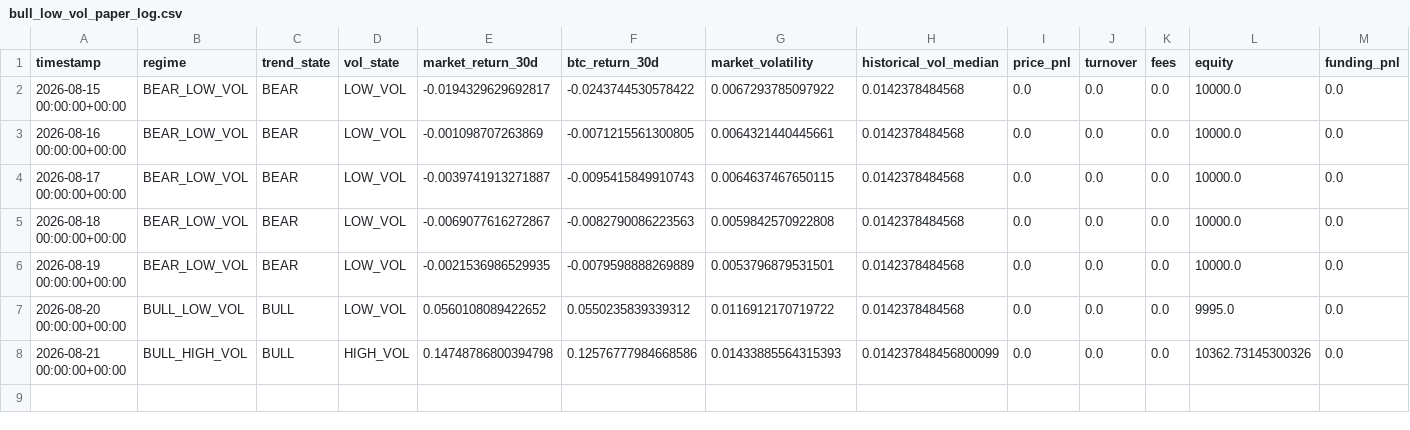
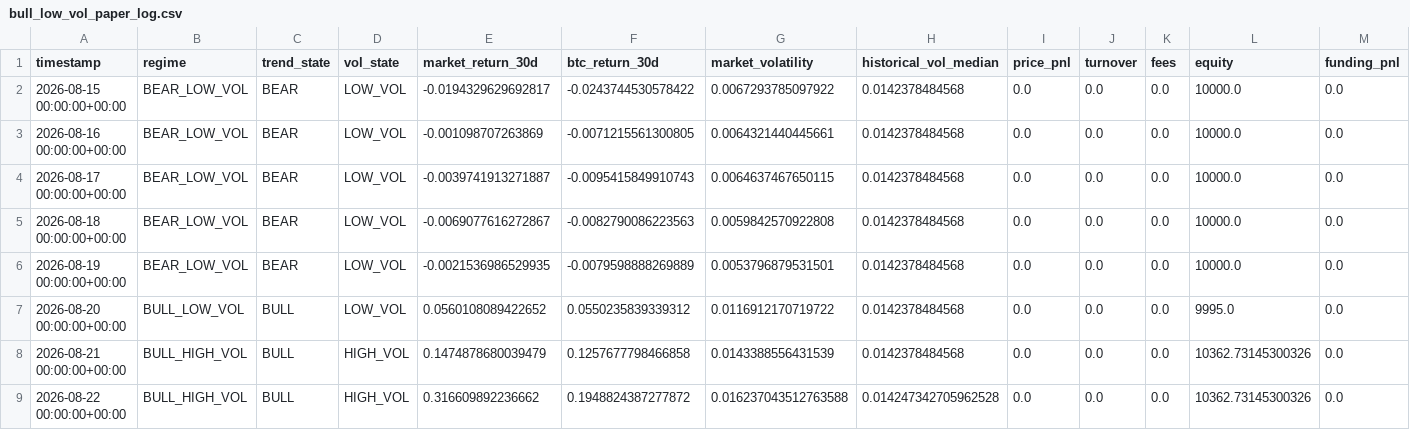
Before and after one commit to Nallge/crypto-strategy-dashboard, a CSV file: bull_low_vol_paper_log.csv, drawn as a sheet; only a part is shown; rows hold the shown columns only; the diff names each change by its address in the sheet, - before the commit and + after, or states it on an @@ line.

Commit message:
Update strategy dashboard data

```diff
--- a/bull_low_vol_paper_log.csv
+++ b/bull_low_vol_paper_log.csv
-E8 (market_return_30d): 0.14748786800394798
+E8 (market_return_30d): 0.1474878680039479
-F8 (btc_return_30d): 0.12576777984668586
+F8 (btc_return_30d): 0.1257677798466858
-G8 (market_volatility): 0.01433885564315393
+G8 (market_volatility): 0.0143388556431539
-H8 (historical_vol_median): 0.014237848456800099
+H8 (historical_vol_median): 0.0142378484568
+row 9: 2026-08-22 00:00:00+00:00 | BULL_HIGH_VOL | BULL | HIGH_VOL | 0.316609892236662 | 0.1948824387277872 | 0.016237043512763588 | 0.014247342705962528 | 0.0 | 0.0 | 0.0 | 10362.73145300326 | 0.0
```
Also changed, not shown: v2_live_paper_history.csv, v3_live_paper_history.csv.
